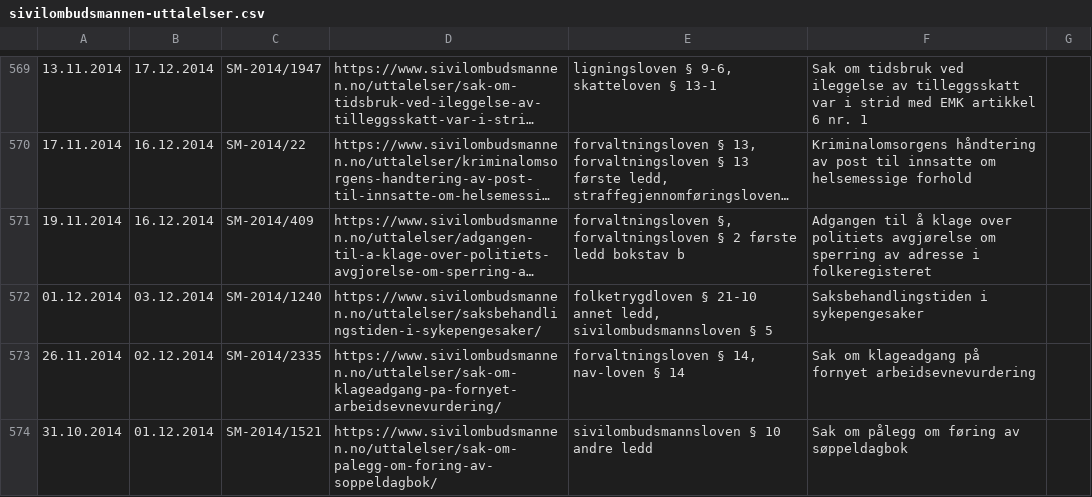
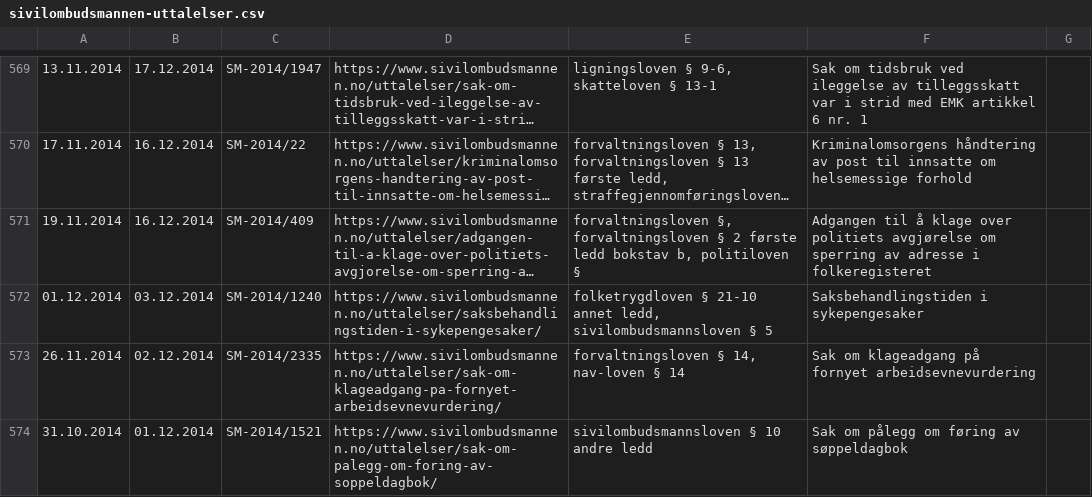
Before and after one commit to HNygard/sivilombudet-uttalelser, a CSV file: sivilombudsmannen-uttalelser.csv, drawn as a sheet; only a part is shown, gaps mark what is left out; long unchanged cells end in …; the diff covers the shown part only; the diff names each change by its address in the sheet, - before the commit and + after, or states it on an @@ line.

```diff
--- a/sivilombudsmannen-uttalelser.csv
+++ b/sivilombudsmannen-uttalelser.csv
-E571: …ledd bokstav b
+E571: …ledd bokstav b, politiloven §
```
Also changed, not shown: 53 edited cells elsewhere in this file, 3 other files.
